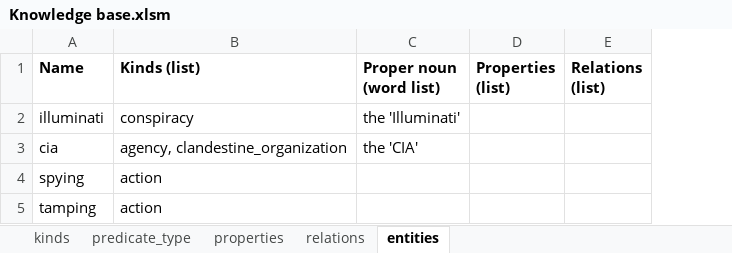
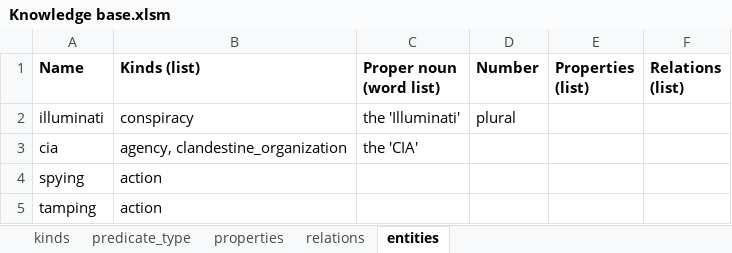
Before and after one commit to ianhorswill/MKULTRA, an Excel workbook: Assets/Ontology/Knowledge base.xlsm, sheet entities, drawn as a sheet; values as stored, in another font and other column widths than the file's, no borders; the diff names each change by its address in the sheet, - before the commit and + after, or states it on an @@ line.

Commit message:
Rationalized proper_name system
(Note: was previously called proper_noun).
Proper names are now more efficiently parsed and can be any length.

```diff
--- a/Assets/Ontology/Knowledge base.xlsm (sheet entities)
+++ b/Assets/Ontology/Knowledge base.xlsm (sheet entities)
+column D (Number), row 2: plural
```
Also changed, not shown: 9 other files.
